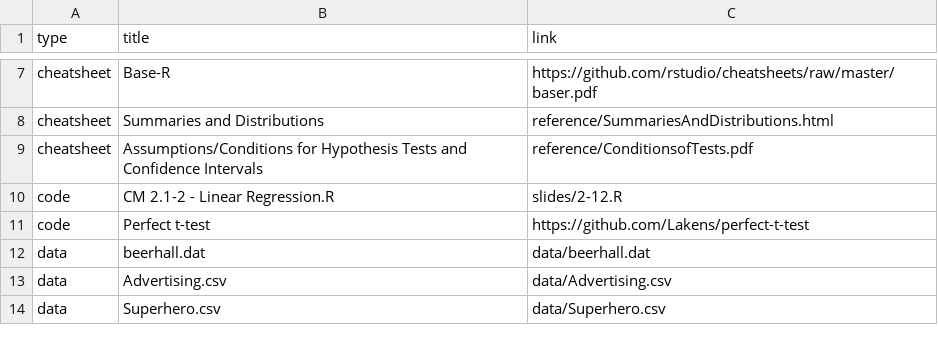
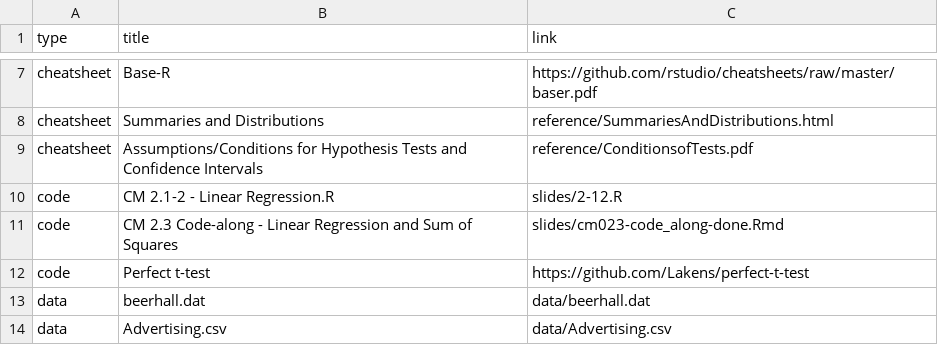
Before and after one commit to rebeccal/ohsu-math630, a CSV file: reference.csv, drawn as a sheet; only a part is shown, gaps mark what is left out; the shorter side is filled out with more unchanged rows; the diff names each change by its address in the sheet, - before the commit and + after, or states it on an @@ line.

Commit message:
Upload CM023 code-along

```diff
--- a/reference.csv
+++ b/reference.csv
+row 11: code | CM 2.3 Code-along - Linear Regression and Sum of Squares | slides/cm023-code_along-done.Rmd
```
Also changed, not shown: 9 other files.
